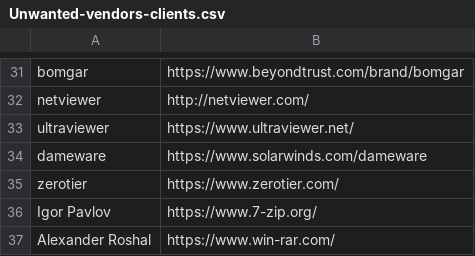
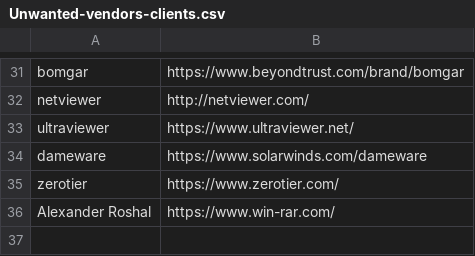
Before and after one commit to IE-IA/Hunting-Lists, a CSV file: Unwanted-vendors-clients.csv, drawn as a sheet; only a part is shown, gaps mark what is left out.

Commit message:
Update Unwanted-vendors-clients.csv

```diff
--- a/Unwanted-vendors-clients.csv
+++ b/Unwanted-vendors-clients.csv
@@ -35,3 +35,2 @@ dameware,https://www.solarwinds.com/dameware
 zerotier,https://www.zerotier.com/
-Igor Pavlov,https://www.7-zip.org/
 Alexander Roshal,https://www.win-rar.com/
```
